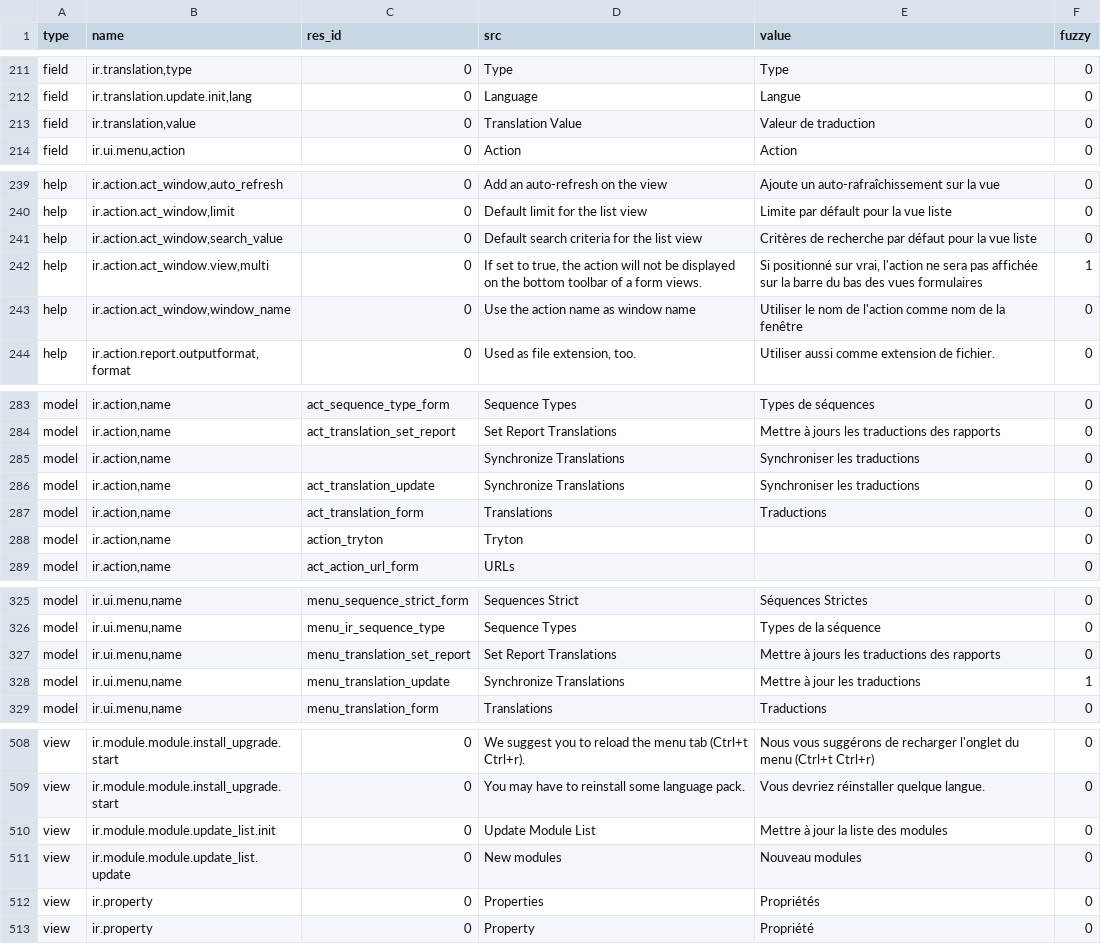
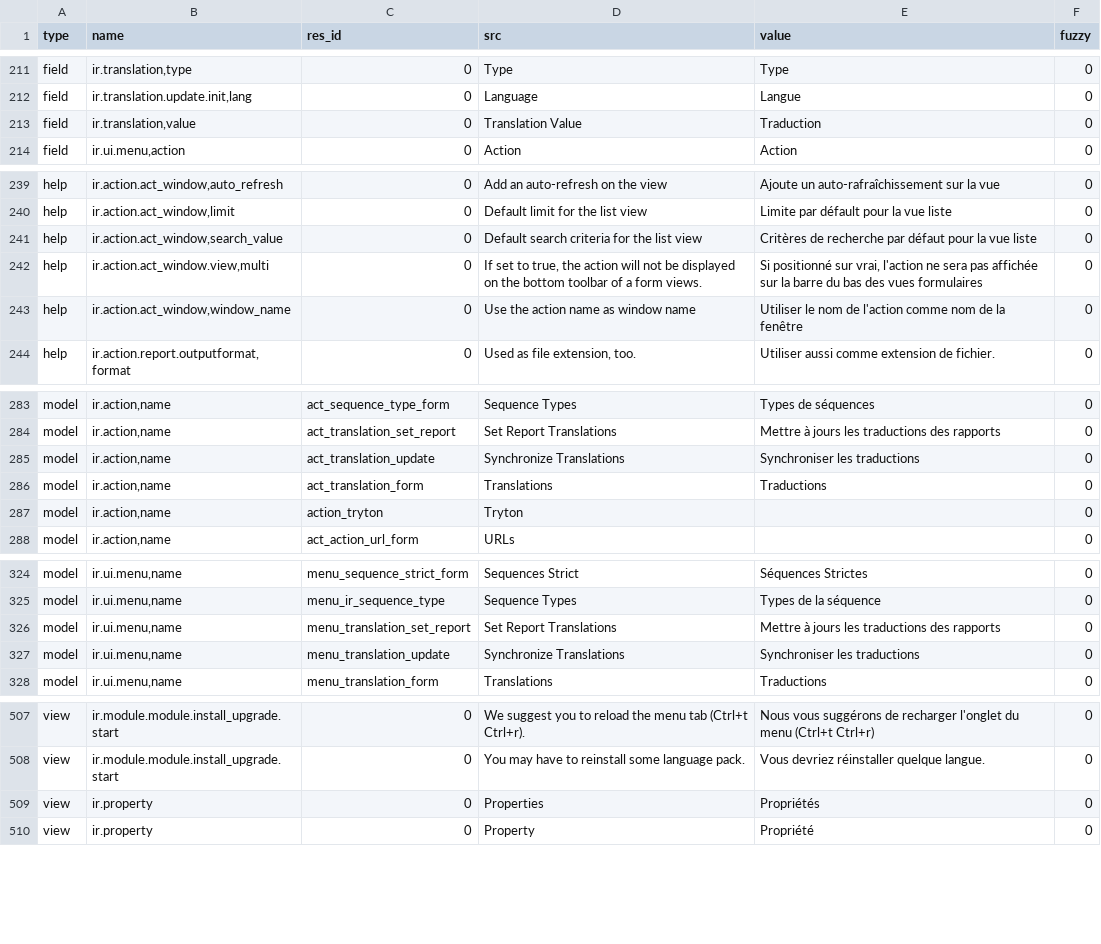
Before and after one commit to coopengo/trytond, a CSV file: trytond/ir/fr_FR.csv, drawn as a sheet; only a part is shown, gaps mark what is left out.

Commit message:
Update translation

```diff
--- a/trytond/ir/fr_FR.csv
+++ b/trytond/ir/fr_FR.csv
@@ -220,3 +220,3 @@ field,"ir.translation,type",0,Type,Type,0
 field,"ir.translation.update.init,lang",0,Language,Langue,0
-field,"ir.translation,value",0,Translation Value,Valeur de traduction,0
+field,"ir.translation,value",0,Translation Value,Traduction,0
 field,"ir.ui.menu,action",0,Action,Action,0
@@ -249,5 +249,5 @@ help,"ir.action.act_window,limit",0,Default limit for the list view,Limite par d
 help,"ir.action.act_window,search_value",0,Default search criteria for the list view,Critères de recherche par défaut pour la vue liste,0
-help,"ir.action.act_window.view,multi",0,"If set to true, the action will not be displayed
-on the bottom toolbar of a form views.","Si positionné sur vrai, l'action ne sera pas affichée
-sur la barre du bas des vues formulaires",1
+help,"ir.action.act_window.view,multi",0,"If set to true, the action will not be displayed
+on the bottom toolbar of a form views.","Si positionné sur vrai, l'action ne sera pas affichée
+sur la barre du bas des vues formulaires",0
 help,"ir.action.act_window,window_name",0,Use the action name as window name,Utiliser le nom de l'action comme nom de la fenêtre,0
@@ -299,3 +299,2 @@ model,"ir.action,name",act_sequence_type_form,Sequence Types,Types de séquences
 model,"ir.action,name",act_translation_set_report,Set Report Translations,Mettre à jours les traductions des rapports,0
-model,"ir.action,name",,Synchronize Translations,Synchroniser les traductions,0
 model,"ir.action,name",act_translation_update,Synchronize Translations,Synchroniser les traductions,0
@@ -342,3 +341,3 @@ model,"ir.ui.menu,name",menu_ir_sequence_type,Sequence Types,Types de la séquen
 model,"ir.ui.menu,name",menu_translation_set_report,Set Report Translations,Mettre à jours les traductions des rapports,0
-model,"ir.ui.menu,name",menu_translation_update,Synchronize Translations,Mettre à jour les traductions,1
+model,"ir.ui.menu,name",menu_translation_update,Synchronize Translations,Synchroniser les traductions,0
 model,"ir.ui.menu,name",menu_translation_form,Translations,Traductions,0
@@ -524,4 +523,2 @@ view,ir.module.module.install_upgrade.start,0,We suggest you to reload the menu
 view,ir.module.module.install_upgrade.start,0,You may have to reinstall some language pack.,Vous devriez réinstaller quelque langue.,0
-view,ir.module.module.update_list.init,0,Update Module List,Mettre à jour la liste des modules,0
-view,ir.module.module.update_list.update,0,New modules,Nouveau modules,0
 view,ir.property,0,Properties,Propriétés,0
```
